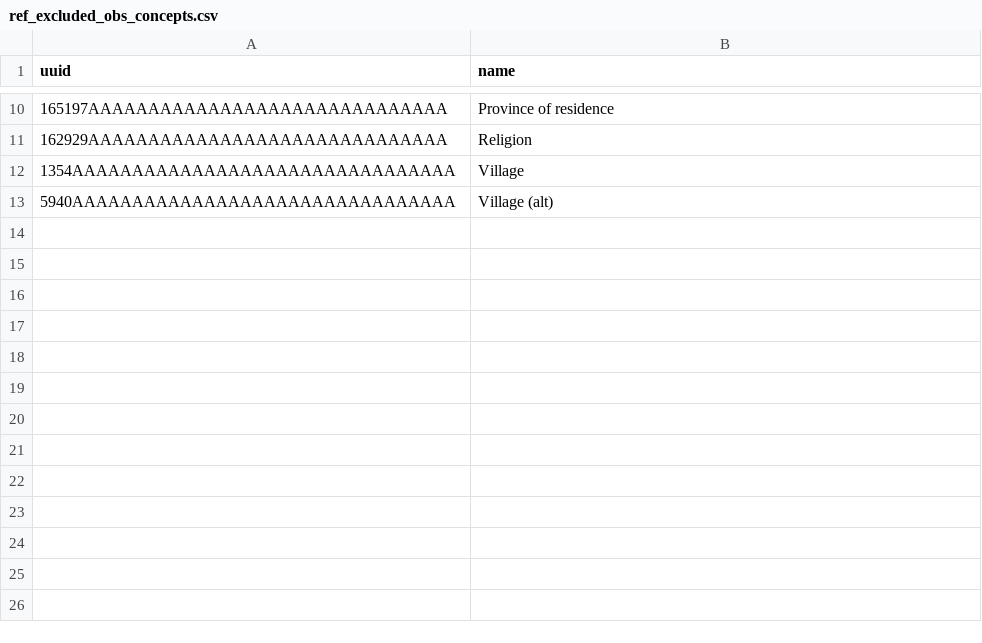
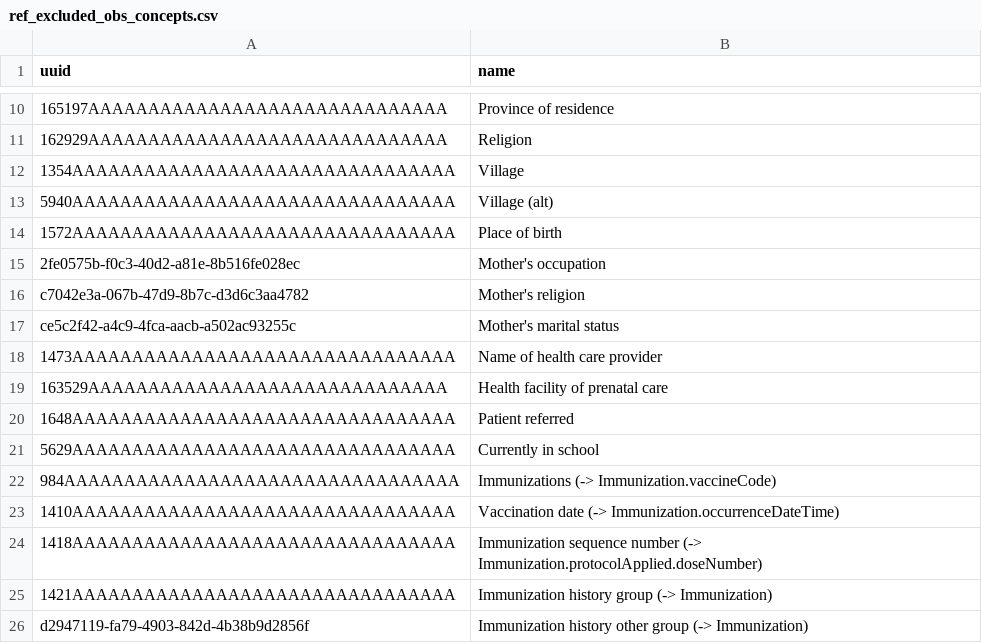
Before and after one commit to DIGI-UW/sedish-fhir-pipeline, a CSV file: seeds/ref_excluded_obs_concepts.csv, drawn as a sheet; only a part is shown, gaps mark what is left out; the diff names each change by its address in the sheet, - before the commit and + after, or states it on an @@ line.

Commit message:
feat(immunization): map OpenMRS vaccination obs-groups to FHIR Immunization (#34)

```diff
--- a/seeds/ref_excluded_obs_concepts.csv
+++ b/seeds/ref_excluded_obs_concepts.csv
+row 14: 1572AAAAAAAAAAAAAAAAAAAAAAAAAAAAAAAA | Place of birth
+row 15: 2fe0575b-f0c3-40d2-a81e-8b516fe028ec | Mother's occupation
+row 16: c7042e3a-067b-47d9-8b7c-d3d6c3aa4782 | Mother's religion
+row 17: ce5c2f42-a4c9-4fca-aacb-a502ac93255c | Mother's marital status
+row 18: 1473AAAAAAAAAAAAAAAAAAAAAAAAAAAAAAAA | Name of health care provider
+row 19: 163529AAAAAAAAAAAAAAAAAAAAAAAAAAAAAA | Health facility of prenatal care
+row 20: 1648AAAAAAAAAAAAAAAAAAAAAAAAAAAAAAAA | Patient referred
+row 21: 5629AAAAAAAAAAAAAAAAAAAAAAAAAAAAAAAA | Currently in school
+row 22: 984AAAAAAAAAAAAAAAAAAAAAAAAAAAAAAAAA | Immunizations (-> Immunization.vaccineCode)
+row 23: 1410AAAAAAAAAAAAAAAAAAAAAAAAAAAAAAAA | Vaccination date (-> Immunization.occurrenceDateTime)
+row 24: 1418AAAAAAAAAAAAAAAAAAAAAAAAAAAAAAAA | Immunization sequence number (-> Immunization.protocolApplied.doseNumber)
+row 25: 1421AAAAAAAAAAAAAAAAAAAAAAAAAAAAAAAA | Immunization history group (-> Immunization)
+row 26: d2947119-fa79-4903-842d-4b38b9d2856f | Immunization history other group (-> Immunization)
```
Also changed, not shown: 3 other files.
